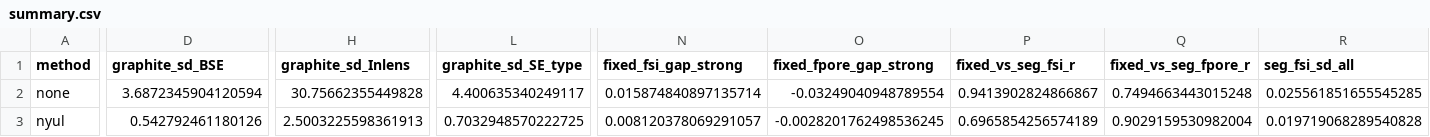
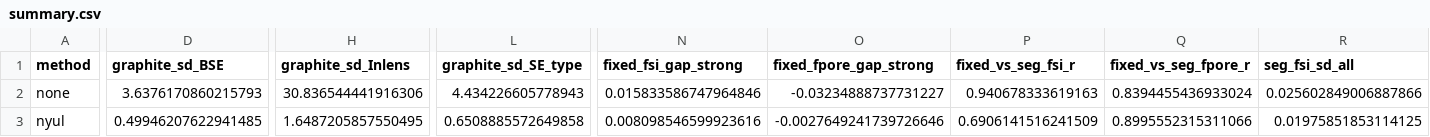
Before and after one commit to jkz22/PMDB, a CSV file: outputs/harmonisation_ext/summary.csv, drawn as a sheet; only a part is shown, gaps mark what is left out; the diff covers the shown part only; the diff names each change by its address in the sheet, - before the commit and + after, or states it on an @@ line.

```diff
--- a/outputs/harmonisation_ext/summary.csv
+++ b/outputs/harmonisation_ext/summary.csv
-D2 (graphite_sd_BSE): 3.6872345904120594
+D2 (graphite_sd_BSE): 3.6376170860215793
-H2 (graphite_sd_Inlens): 30.75662355449828
+H2 (graphite_sd_Inlens): 30.836544441916306
-L2 (graphite_sd_SE_type): 4.400635340249117
+L2 (graphite_sd_SE_type): 4.434226605778943
-N2 (fixed_fsi_gap_strong): 0.015874840897135714
+N2 (fixed_fsi_gap_strong): 0.015833586747964846
-O2 (fixed_fpore_gap_strong): -0.03249040948789554
+O2 (fixed_fpore_gap_strong): -0.03234888737731227
-P2 (fixed_vs_seg_fsi_r): 0.9413902824866867
+P2 (fixed_vs_seg_fsi_r): 0.940678333619163
-Q2 (fixed_vs_seg_fpore_r): 0.7494663443015248
+Q2 (fixed_vs_seg_fpore_r): 0.8394455436933024
-R2 (seg_fsi_sd_all): 0.025561851655545285
+R2 (seg_fsi_sd_all): 0.025602849006887866
-D3 (graphite_sd_BSE): 0.542792461180126
+D3 (graphite_sd_BSE): 0.49946207622941485
-H3 (graphite_sd_Inlens): 2.5003225598361913
+H3 (graphite_sd_Inlens): 1.6487205857550495
-L3 (graphite_sd_SE_type): 0.7032948570222725
+L3 (graphite_sd_SE_type): 0.6508885572649858
-N3 (fixed_fsi_gap_strong): 0.008120378069291057
+N3 (fixed_fsi_gap_strong): 0.008098546599923616
-O3 (fixed_fpore_gap_strong): -0.0028201762498536245
+O3 (fixed_fpore_gap_strong): -0.0027649241739726646
-P3 (fixed_vs_seg_fsi_r): 0.6965854256574189
+P3 (fixed_vs_seg_fsi_r): 0.6906141516241509
-Q3 (fixed_vs_seg_fpore_r): 0.9029159530982004
+Q3 (fixed_vs_seg_fpore_r): 0.8995552315311066
-R3 (seg_fsi_sd_all): 0.019719068289540828
+R3 (seg_fsi_sd_all): 0.01975851853114125
```
Also changed, not shown: 31 edited cells elsewhere in this file, outputs/harmonisation_ext/heldout_metrics.csv, outputs/harmonisation_ext/site_metrics.csv, 6 other files.
